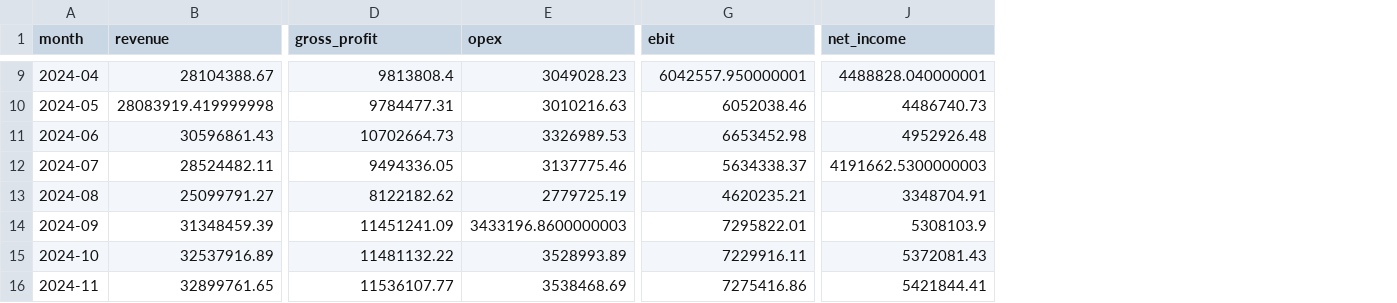
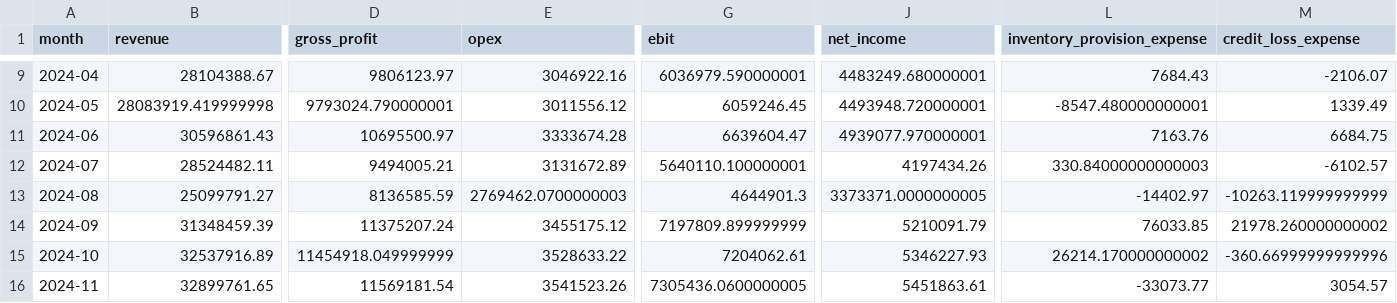
Before and after one commit to raul-s-c/enterprise-finance-command-center, a CSV file: data/processed/pnl.csv, drawn as a sheet; only a part is shown, gaps mark what is left out; the diff covers the shown part only; the diff names each change by its address in the sheet, - before the commit and + after, or states it on an @@ line.

```diff
--- a/data/processed/pnl.csv
+++ b/data/processed/pnl.csv
+column L (inventory_provision_expense), rows 9-16: 7684.43 | -8547.480000000001 | 7163.76 | 330.84000000000003 | -14402.97 | 76033.85 | 26214.170000000002 | -33073.77
+column M (credit_loss_expense), rows 9-16: -2106.07 | 1339.49 | 6684.75 | -6102.57 | -10263.119999999999 | 21978.260000000002 | -360.66999999999996 | 3054.57
-D9 (gross_profit): 9813808.4
+D9 (gross_profit): 9806123.97
-E9 (opex): 3049028.23
+E9 (opex): 3046922.16
-G9 (ebit): 6042557.950000001
+G9 (ebit): 6036979.590000001
-J9 (net_income): 4488828.040000001
+J9 (net_income): 4483249.680000001
-D10 (gross_profit): 9784477.31
+D10 (gross_profit): 9793024.790000001
-E10 (opex): 3010216.63
+E10 (opex): 3011556.12
-G10 (ebit): 6052038.46
+G10 (ebit): 6059246.45
-J10 (net_income): 4486740.73
+J10 (net_income): 4493948.720000001
-D11 (gross_profit): 10702664.73
+D11 (gross_profit): 10695500.97
-E11 (opex): 3326989.53
+E11 (opex): 3333674.28
-G11 (ebit): 6653452.98
+G11 (ebit): 6639604.47
-J11 (net_income): 4952926.48
+J11 (net_income): 4939077.970000001
-D12 (gross_profit): 9494336.05
+D12 (gross_profit): 9494005.21
-E12 (opex): 3137775.46
+E12 (opex): 3131672.89
-G12 (ebit): 5634338.37
+G12 (ebit): 5640110.100000001
-J12 (net_income): 4191662.5300000003
+J12 (net_income): 4197434.26
-D13 (gross_profit): 8122182.62
+D13 (gross_profit): 8136585.59
-E13 (opex): 2779725.19
+E13 (opex): 2769462.0700000003
-G13 (ebit): 4620235.21
+G13 (ebit): 4644901.3
-J13 (net_income): 3348704.91
+J13 (net_income): 3373371.0000000005
-D14 (gross_profit): 11451241.09
+D14 (gross_profit): 11375207.24
-E14 (opex): 3433196.8600000003
+E14 (opex): 3455175.12
-G14 (ebit): 7295822.01
+G14 (ebit): 7197809.899999999
-J14 (net_income): 5308103.9
+J14 (net_income): 5210091.79
-D15 (gross_profit): 11481132.22
+D15 (gross_profit): 11454918.049999999
-E15 (opex): 3528993.89
+E15 (opex): 3528633.22
-G15 (ebit): 7229916.11
+G15 (ebit): 7204062.61
-J15 (net_income): 5372081.43
+J15 (net_income): 5346227.93
-D16 (gross_profit): 11536107.77
+D16 (gross_profit): 11569181.54
-E16 (opex): 3538468.69
+E16 (opex): 3541523.26
-G16 (ebit): 7275416.86
+G16 (ebit): 7305436.0600000005
-J16 (net_income): 5421844.41
+J16 (net_income): 5451863.61
```
Also changed, not shown: 112 edited cells elsewhere in this file, data/processed/balance_sheet.csv, data/processed/chart_of_accounts.csv, 13 other files.
